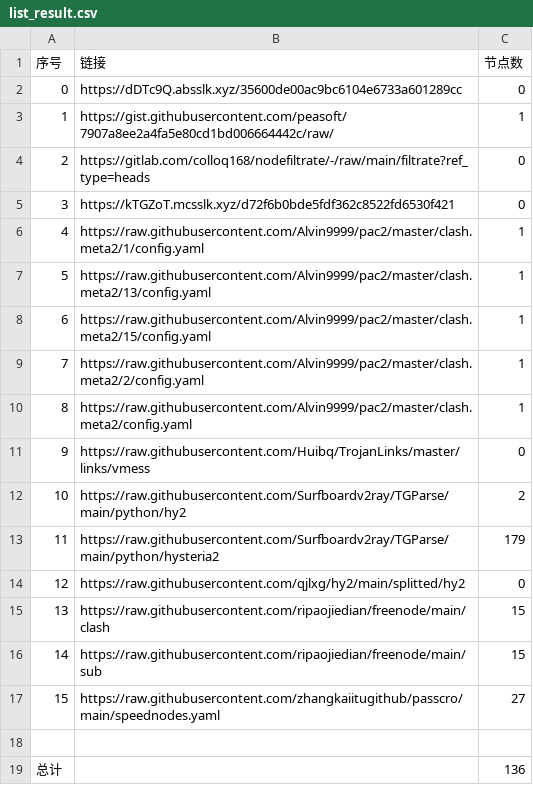
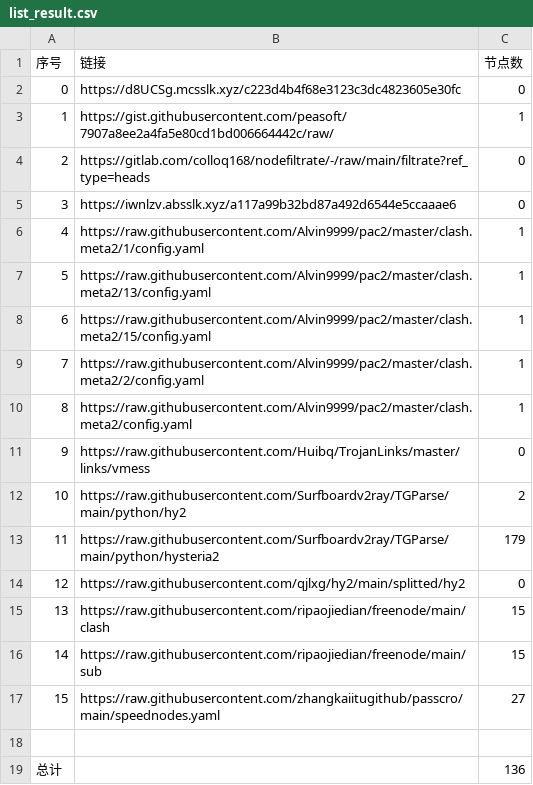
Before and after one commit to nongsp/NWs, a CSV file: list_result.csv, drawn as a sheet.

```diff
--- a/list_result.csv
+++ b/list_result.csv
@@ -1,6 +1,6 @@
 序号,链接,节点数
-0,https://dDTc9Q.absslk.xyz/35600de00ac9bc6104e6733a601289cc,0
+0,https://d8UCSg.mcsslk.xyz/c223d4b4f68e3123c3dc4823605e30fc,0
 1,https://gist.githubusercontent.com/peasoft/7907a8ee2a4fa5e80cd1bd006664442c/raw/,1
 2,https://gitlab.com/colloq168/nodefiltrate/-/raw/main/filtrate?ref_type=heads,0
-3,https://kTGZoT.mcsslk.xyz/d72f6b0bde5fdf362c8522fd6530f421,0
+3,https://iwnlzv.absslk.xyz/a117a99b32bd87a492d6544e5ccaaae6,0
 4,https://raw.githubusercontent.com/Alvin9999/pac2/master/clash.meta2/1/config.yaml,1
```
Also changed, not shown: 5 other files.
